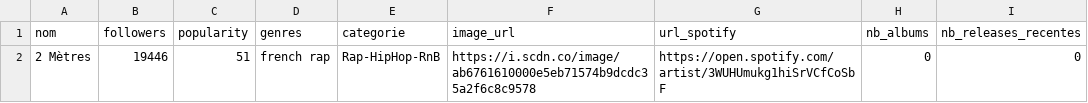
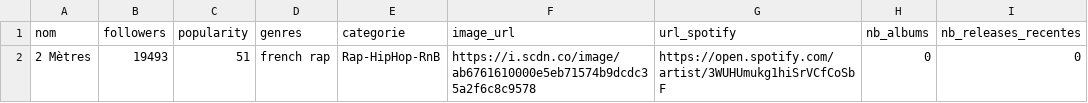
Before and after one commit to jennykarim45-ai/Music_Talent_Radar, a CSV file: data/spotify_filtered.csv, drawn as a sheet.

```diff
--- a/data/spotify_filtered.csv
+++ b/data/spotify_filtered.csv
@@ -1,2 +1,2 @@
 nom,followers,popularity,genres,categorie,image_url,url_spotify,nb_albums,nb_releases_recentes
-2 Mètres,19446,51,french rap,Rap-HipHop-RnB,https://i.scdn.co/image/ab6761610000e5eb71574b9dcdc35a2f6c8c9578,https://open.spotify.com/artist/3WUHUmukg1hiSrVCfCoSbF,0,0
+2 Mètres,19493,51,french rap,Rap-HipHop-RnB,https://i.scdn.co/image/ab6761610000e5eb71574b9dcdc35a2f6c8c9578,https://open.spotify.com/artist/3WUHUmukg1hiSrVCfCoSbF,0,0
```
Also changed, not shown: data/deezer_filtered.csv, data/predictions_ml.csv, 2 other files.
